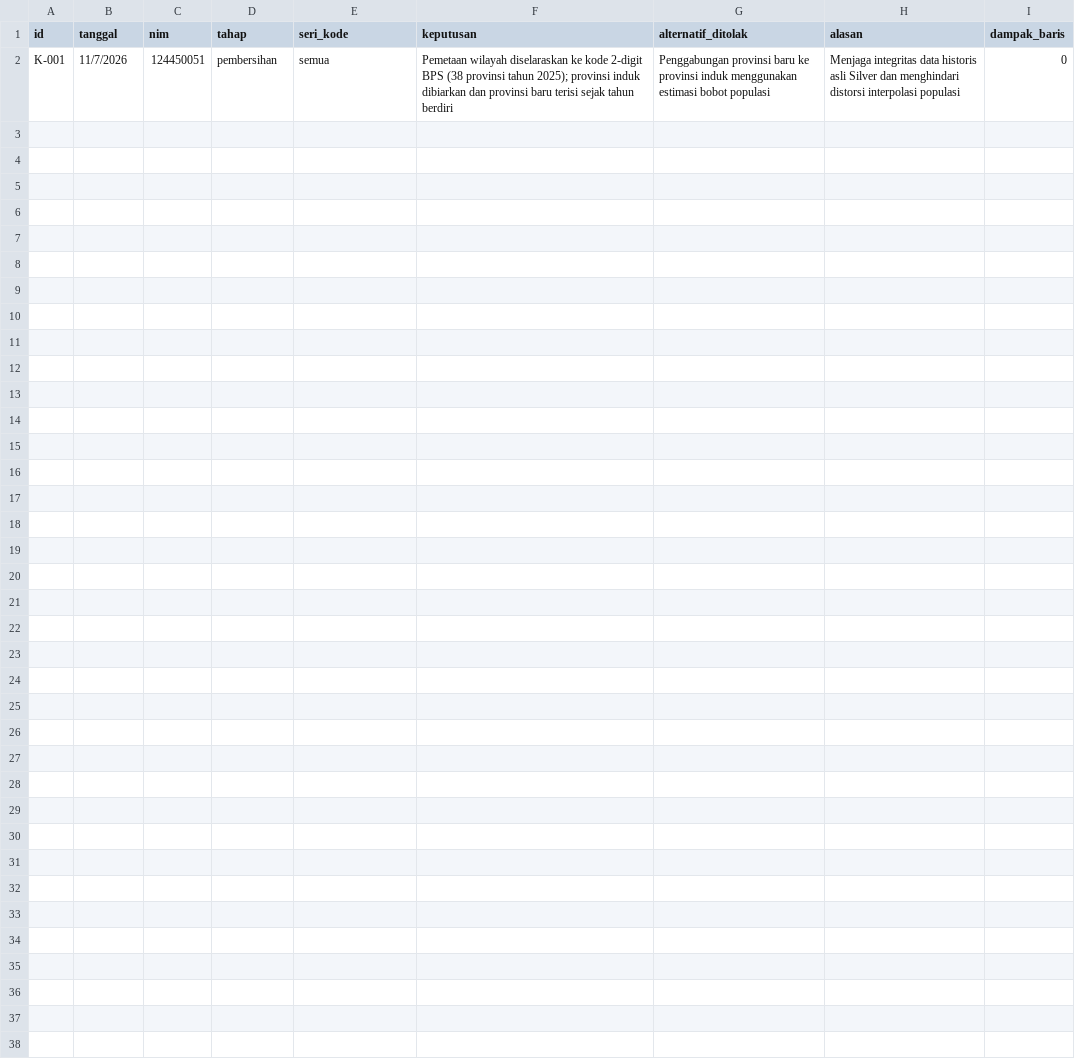
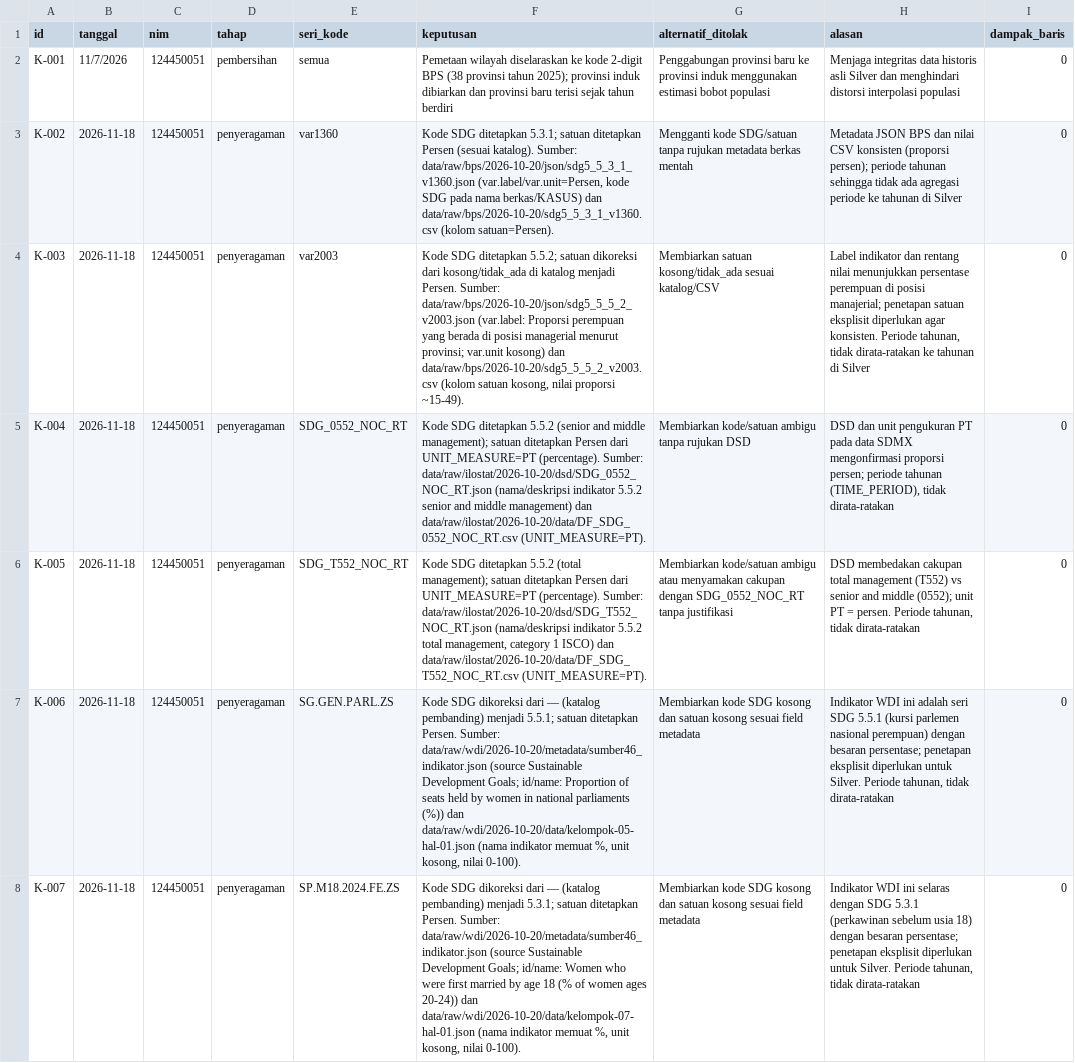
Before and after one commit to FadyaIzzatul/Kelompok-10-DW-RB, a CSV file: log-keputusan.csv, drawn as a sheet; the diff names each change by its address in the sheet, - before the commit and + after, or states it on an @@ line.

Commit message:
memeriksa seri dan menetapkan ulang satuan tidak_ada

```diff
--- a/log-keputusan.csv
+++ b/log-keputusan.csv
+row 3: K-002 | 2026-11-18 | 124450051 | penyeragaman | var1360 | Kode SDG ditetapkan 5.3.1; satuan ditetapkan Persen (sesuai katalog). Sumber: data/raw/bps/2026-10-20/json/sdg5_5_3_1_v1360.json (var.label/var.unit=Persen, kode SDG pada nama berkas/KASUS) dan data/raw/bps/2026-10-20/sdg5_5_3_1_v1360.csv (kolom satuan=Persen). | Mengganti kode SDG/satuan tanpa rujukan metadata berkas mentah | Metadata JSON BPS dan nilai CSV konsisten (proporsi persen); periode tahunan sehingga tidak ada agregasi periode ke tahunan di Silver | 0
+row 4: K-003 | 2026-11-18 | 124450051 | penyeragaman | var2003 | Kode SDG ditetapkan 5.5.2; satuan dikoreksi dari kosong/tidak_ada di katalog menjadi Persen. Sumber: data/raw/bps/2026-10-20/json/sdg5_5_5_2_v2003.json (var.label: Proporsi perempuan yang berada di posisi managerial menurut provinsi; var.unit kosong) dan data/raw/bps/2026-10-20/sdg5_5_5_2_v2003.csv (kolom satuan kosong, nilai proporsi ~15-49). | Membiarkan satuan kosong/tidak_ada sesuai katalog/CSV | Label indikator dan rentang nilai menunjukkan persentase perempuan di posisi manajerial; penetapan satuan eksplisit diperlukan agar konsisten. Periode tahunan, tidak dirata-ratakan ke tahunan di Silver | 0
+row 5: K-004 | 2026-11-18 | 124450051 | penyeragaman | SDG_0552_NOC_RT | Kode SDG ditetapkan 5.5.2 (senior and middle management); satuan ditetapkan Persen dari UNIT_MEASURE=PT (percentage). Sumber: data/raw/ilostat/2026-10-20/dsd/SDG_0552_NOC_RT.json (nama/deskripsi indikator 5.5.2 senior and middle management) dan data/raw/ilostat/2026-10-20/data/DF_SDG_0552_NOC_RT.csv (UNIT_MEASURE=PT). | Membiarkan kode/satuan ambigu tanpa rujukan DSD | DSD dan unit pengukuran PT pada data SDMX mengonfirmasi proporsi persen; periode tahunan (TIME_PERIOD), tidak dirata-ratakan | 0
+row 6: K-005 | 2026-11-18 | 124450051 | penyeragaman | SDG_T552_NOC_RT | Kode SDG ditetapkan 5.5.2 (total management); satuan ditetapkan Persen dari UNIT_MEASURE=PT (percentage). Sumber: data/raw/ilostat/2026-10-20/dsd/SDG_T552_NOC_RT.json (nama/deskripsi indikator 5.5.2 total management, category 1 ISCO) dan data/raw/ilostat/2026-10-20/data/DF_SDG_T552_NOC_RT.csv (UNIT_MEASURE=PT). | Membiarkan kode/satuan ambigu atau menyamakan cakupan dengan SDG_0552_NOC_RT tanpa justifikasi | DSD membedakan cakupan total management (T552) vs senior and middle (0552); unit PT = persen. Periode tahunan, tidak dirata-ratakan | 0
+row 7: K-006 | 2026-11-18 | 124450051 | penyeragaman | SG.GEN.PARL.ZS | Kode SDG dikoreksi dari — (katalog pembanding) menjadi 5.5.1; satuan ditetapkan Persen. Sumber: data/raw/wdi/2026-10-20/metadata/sumber46_indikator.json (source Sustainable Development Goals; id/name: Proportion of seats held by women in national parliaments (%)) dan data/raw/wdi/2026-10-20/data/kelompok-05-hal-01.json (nama indikator memuat %, unit kosong, nilai 0-100). | Membiarkan kode SDG kosong dan satuan kosong sesuai field metadata | Indikator WDI ini adalah seri SDG 5.5.1 (kursi parlemen nasional perempuan) dengan besaran persentase; penetapan eksplisit diperlukan untuk Silver. Periode tahunan, tidak dirata-ratakan | 0
+row 8: K-007 | 2026-11-18 | 124450051 | penyeragaman | SP.M18.2024.FE.ZS | Kode SDG dikoreksi dari — (katalog pembanding) menjadi 5.3.1; satuan ditetapkan Persen. Sumber: data/raw/wdi/2026-10-20/metadata/sumber46_indikator.json (source Sustainable Development Goals; id/name: Women who were first married by age 18 (% of women ages 20-24)) dan data/raw/wdi/2026-10-20/data/kelompok-07-hal-01.json (nama indikator memuat %, unit kosong, nilai 0-100). | Membiarkan kode SDG kosong dan satuan kosong sesuai field metadata | Indikator WDI ini selaras dengan SDG 5.3.1 (perkawinan sebelum usia 18) dengan besaran persentase; penetapan eksplisit diperlukan untuk Silver. Periode tahunan, tidak dirata-ratakan | 0
```
Also changed, not shown: 2 other files.
